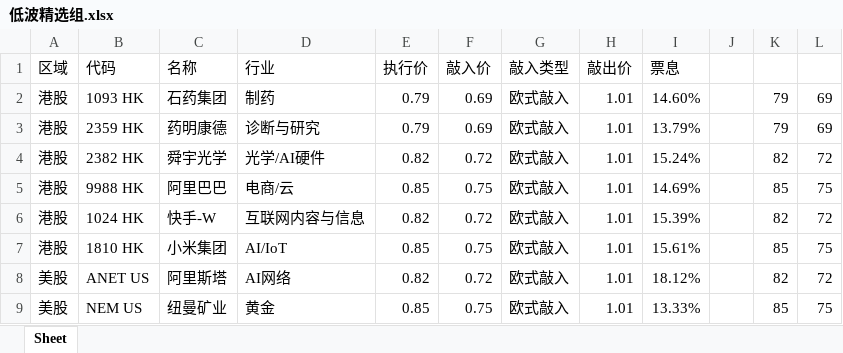
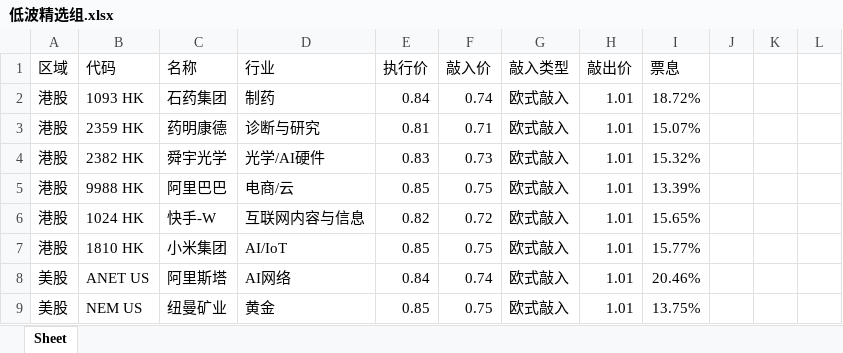
Before and after one commit to structuredproducts-blip/structuredproducts-blip.github.io, an Excel workbook: 低波精选组.xlsx, sheet Sheet, drawn as a sheet; only a part is shown; values as stored, in another font and other column widths than the file's, no borders; the diff covers the shown part only; the diff names each change by its address in the sheet, - before the commit and + after, or states it on an @@ line.

```diff
--- a/低波精选组.xlsx (sheet Sheet)
+++ b/低波精选组.xlsx (sheet Sheet)
-E2 (执行价): 0.79
+E2 (执行价): 0.84
-F2 (敲入价): 0.69
+F2 (敲入价): 0.74
-I2 (票息): 14.60%
+I2 (票息): 18.72%
-K2:K3: 79
+K2:K3: (empty)
-L2:L3: 69
+L2:L3: (empty)
-E3 (执行价): 0.79
+E3 (执行价): 0.81
-F3 (敲入价): 0.69
+F3 (敲入价): 0.71
-I3 (票息): 13.79%
+I3 (票息): 15.07%
-E4 (执行价): 0.82
+E4 (执行价): 0.83
-F4 (敲入价): 0.72
+F4 (敲入价): 0.73
-I4 (票息): 15.24%
+I4 (票息): 15.32%
-K4: 82
+K4: (empty)
-L4: 72
+L4: (empty)
-I5 (票息): 14.69%
+I5 (票息): 13.39%
-K5: 85
+K5: (empty)
-L5: 75
+L5: (empty)
-I6 (票息): 15.39%
+I6 (票息): 15.65%
-K6: 82
+K6: (empty)
-L6: 72
+L6: (empty)
-I7 (票息): 15.61%
+I7 (票息): 15.77%
-K7: 85
+K7: (empty)
-L7: 75
+L7: (empty)
-E8 (执行价): 0.82
+E8 (执行价): 0.84
-F8 (敲入价): 0.72
+F8 (敲入价): 0.74
-I8 (票息): 18.12%
+I8 (票息): 20.46%
-K8: 82
+K8: (empty)
-L8: 72
+L8: (empty)
-I9 (票息): 13.33%
+I9 (票息): 13.75%
-K9: 85
+K9: (empty)
-L9: 75
+L9: (empty)
```
Also changed, not shown: 7 added rows, 7 removed rows and 19 edited cells elsewhere in this sheet, 市场热度榜.xlsx, 高波精选组.xlsx, 1 other file.
